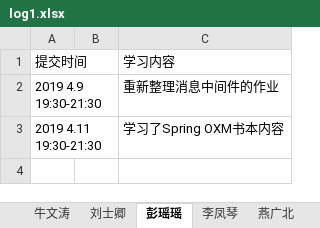
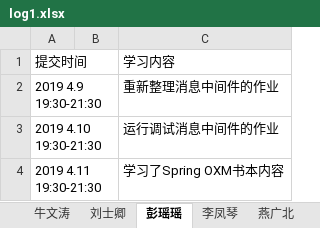
Before and after one commit to jeestu/software, an Excel workbook: EBManagement/doc/log1.xlsx, sheet 彭瑶瑶, drawn as a sheet; values as stored, in another font and other column widths than the file's, no borders; the diff names each change by its address in the sheet, - before the commit and + after, or states it on an @@ line.

Commit message:
edit

```diff
--- a/EBManagement/doc/log1.xlsx (sheet 彭瑶瑶)
+++ b/EBManagement/doc/log1.xlsx (sheet 彭瑶瑶)
+row 3: 2019 4.10 19:30-21:30 |  | 运行调试消息中间件的作业
```
